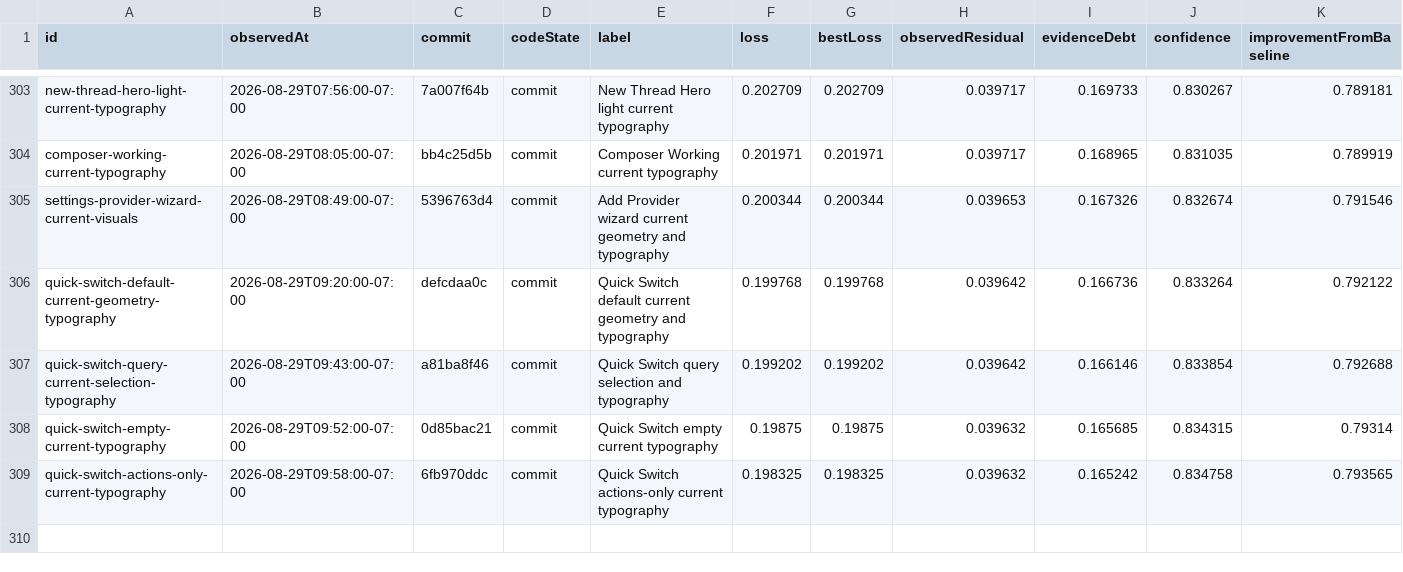
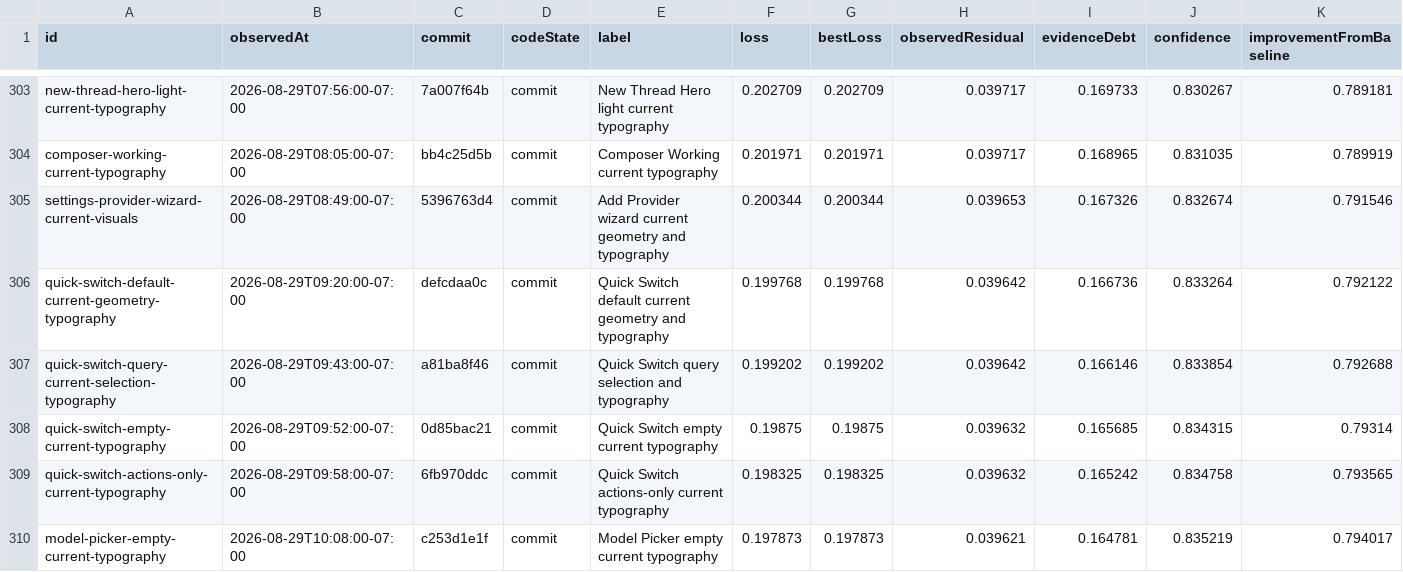
Before and after one commit to Huxpro/t3code-lynxtron, a CSV file: apps/lynxtron/reports/fidelity-loss/history.csv, drawn as a sheet; only a part is shown, gaps mark what is left out; the diff names each change by its address in the sheet, - before the commit and + after, or states it on an @@ line.

```diff
--- a/apps/lynxtron/reports/fidelity-loss/history.csv
+++ b/apps/lynxtron/reports/fidelity-loss/history.csv
+row 310: model-picker-empty-current-typography | 2026-08-29T10:08:00-07:00 | c253d1e1f | commit | Model Picker empty current typography | 0.197873 | 0.197873 | 0.039621 | 0.164781 | 0.835219 | 0.794017
```
Also changed, not shown: apps/lynxtron/reports/fidelity-loss/commit-attribution.csv, 9 other files.
